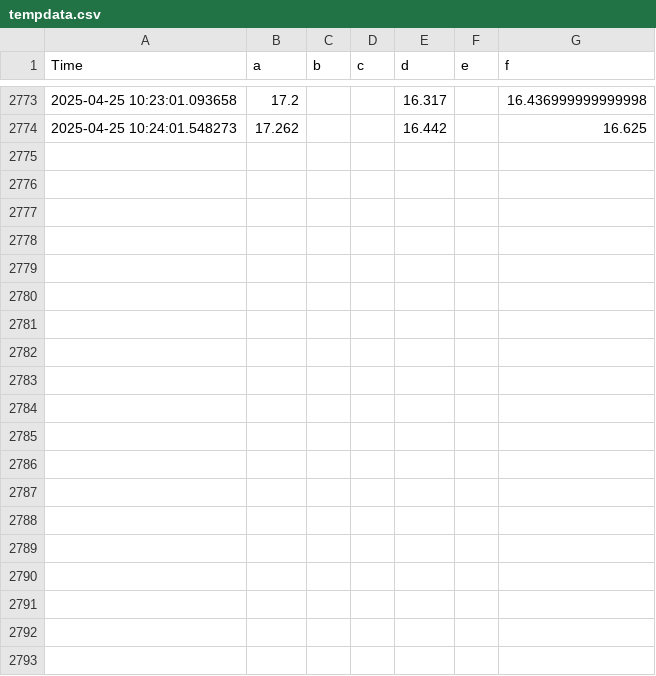
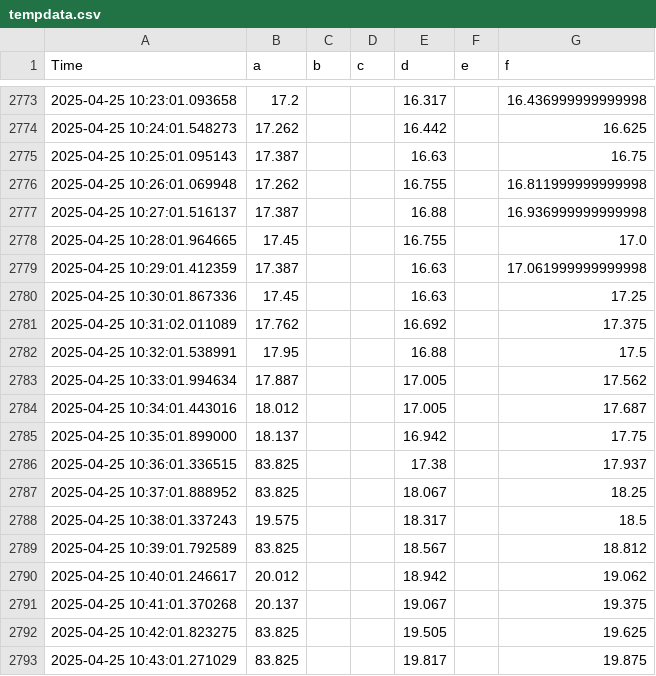
Before and after one commit to fusionby2030/ghouse, a CSV file: data/internal/tempdata.csv, drawn as a sheet; only a part is shown, gaps mark what is left out; the diff covers the shown part only; the diff names each change by its address in the sheet, - before the commit and + after, or states it on an @@ line.

```diff
--- a/data/internal/tempdata.csv
+++ b/data/internal/tempdata.csv
+row 2775: 2025-04-25 10:25:01.095143 | 17.387 |  |  | 16.63 |  | 16.75
+row 2776: 2025-04-25 10:26:01.069948 | 17.262 |  |  | 16.755 |  | 16.811999999999998
+row 2777: 2025-04-25 10:27:01.516137 | 17.387 |  |  | 16.88 |  | 16.936999999999998
+row 2778: 2025-04-25 10:28:01.964665 | 17.45 |  |  | 16.755 |  | 17.0
+row 2779: 2025-04-25 10:29:01.412359 | 17.387 |  |  | 16.63 |  | 17.061999999999998
+row 2780: 2025-04-25 10:30:01.867336 | 17.45 |  |  | 16.63 |  | 17.25
+row 2781: 2025-04-25 10:31:02.011089 | 17.762 |  |  | 16.692 |  | 17.375
+row 2782: 2025-04-25 10:32:01.538991 | 17.95 |  |  | 16.88 |  | 17.5
+row 2783: 2025-04-25 10:33:01.994634 | 17.887 |  |  | 17.005 |  | 17.562
+row 2784: 2025-04-25 10:34:01.443016 | 18.012 |  |  | 17.005 |  | 17.687
+row 2785: 2025-04-25 10:35:01.899000 | 18.137 |  |  | 16.942 |  | 17.75
+row 2786: 2025-04-25 10:36:01.336515 | 83.825 |  |  | 17.38 |  | 17.937
+row 2787: 2025-04-25 10:37:01.888952 | 83.825 |  |  | 18.067 |  | 18.25
+row 2788: 2025-04-25 10:38:01.337243 | 19.575 |  |  | 18.317 |  | 18.5
+row 2789: 2025-04-25 10:39:01.792589 | 83.825 |  |  | 18.567 |  | 18.812
+row 2790: 2025-04-25 10:40:01.246617 | 20.012 |  |  | 18.942 |  | 19.062
+row 2791: 2025-04-25 10:41:01.370268 | 20.137 |  |  | 19.067 |  | 19.375
+row 2792: 2025-04-25 10:42:01.823275 | 83.825 |  |  | 19.505 |  | 19.625
+row 2793: 2025-04-25 10:43:01.271029 | 83.825 |  |  | 19.817 |  | 19.875
```
Also changed, not shown: 10 added rows elsewhere in this file, data/external/2025-04-25_fmi_kumpula_radiation.csv, data/external/2025-04-25_fmi_kumpula_temperature.csv, 2 other files.
